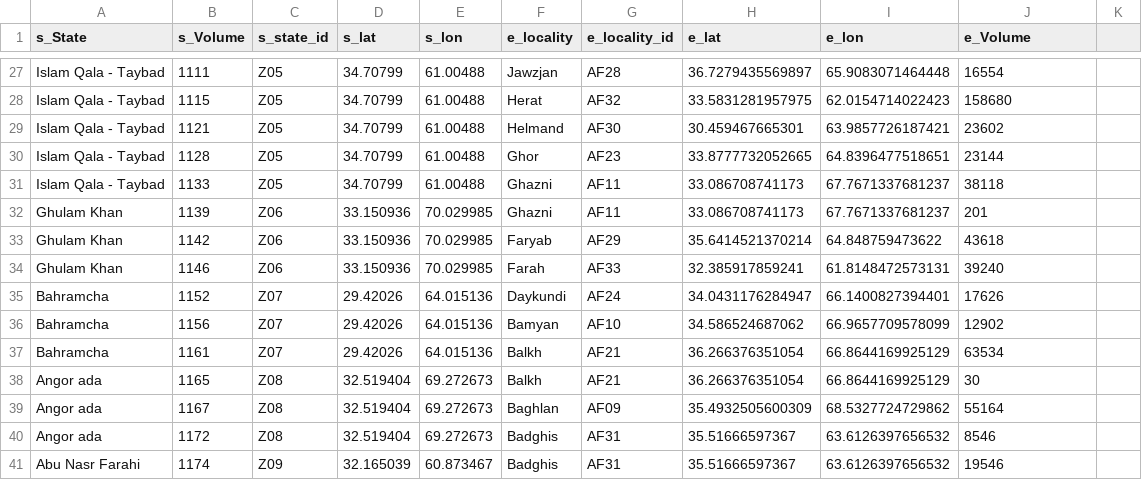
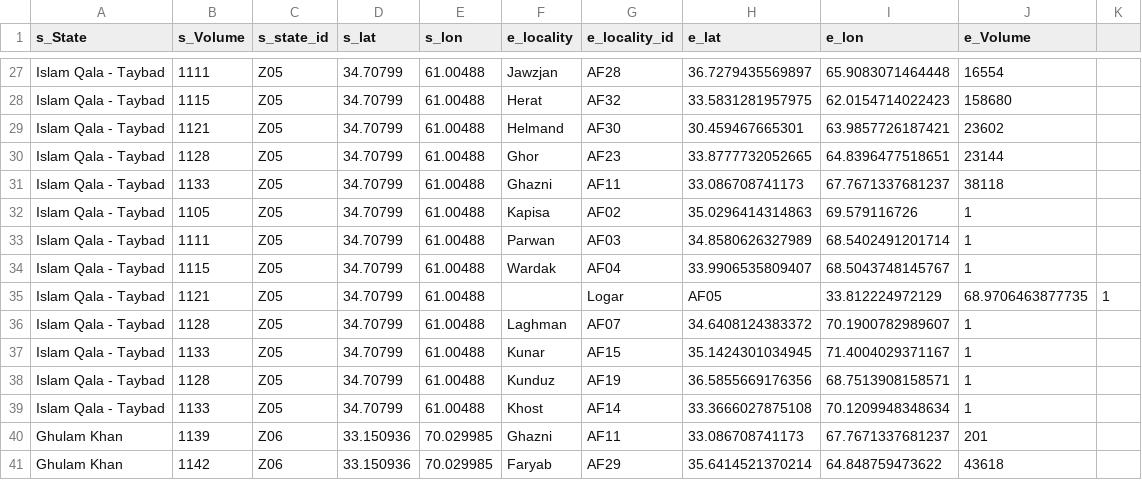
Before and after one commit to OmerOsman3016/flow-map-dtm, a CSV file: data/data.csv, drawn as a sheet; only a part is shown, gaps mark what is left out; the shorter side is filled out with more unchanged rows; the diff names each change by its address in the sheet, - before the commit and + after, or states it on an @@ line.

Commit message:
Update data.csv

```diff
--- a/data/data.csv
+++ b/data/data.csv
+row 32: Islam Qala - Taybad | 1105 | Z05 | 34.70799 | 61.00488 | Kapisa | AF02 | 35.0296414314863 | 69.579116726 | 1
+row 33: Islam Qala - Taybad | 1111 | Z05 | 34.70799 | 61.00488 | Parwan | AF03 | 34.8580626327989 | 68.5402491201714 | 1
+row 34: Islam Qala - Taybad | 1115 | Z05 | 34.70799 | 61.00488 | Wardak | AF04 | 33.9906535809407 | 68.5043748145767 | 1
+row 35: Islam Qala - Taybad | 1121 | Z05 | 34.70799 | 61.00488 |  | Logar | AF05 | 33.812224972129 | 68.9706463877735 | 1
+row 36: Islam Qala - Taybad | 1128 | Z05 | 34.70799 | 61.00488 | Laghman | AF07 | 34.6408124383372 | 70.1900782989607 | 1
+row 37: Islam Qala - Taybad | 1133 | Z05 | 34.70799 | 61.00488 | Kunar | AF15 | 35.1424301034945 | 71.4004029371167 | 1
+row 38: Islam Qala - Taybad | 1128 | Z05 | 34.70799 | 61.00488 | Kunduz | AF19 | 36.5855669176356 | 68.7513908158571 | 1
+row 39: Islam Qala - Taybad | 1133 | Z05 | 34.70799 | 61.00488 | Khost | AF14 | 33.3666027875108 | 70.1209948348634 | 1
```
